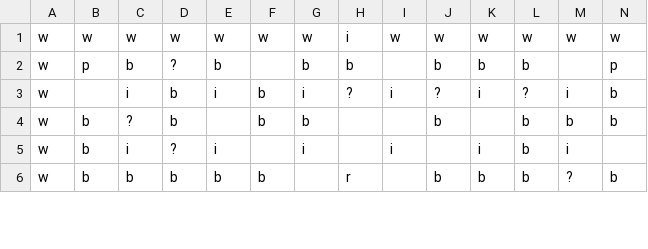
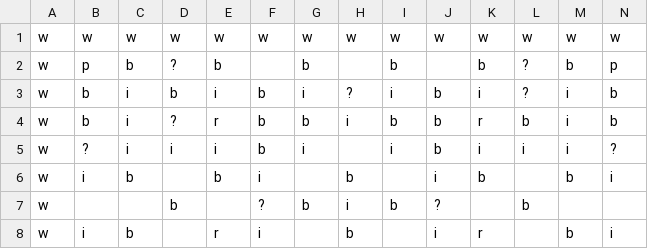
Before and after one commit to s-miura5656/DateApps2021, a CSV file: ES Game Library/ES Game Library/Content/MapSprite/Stage/map_B.csv, drawn as a sheet; only a part is shown; rows hold the shown columns only; the diff covers the shown part only; the diff names each change by its address in the sheet, - before the commit and + after, or states it on an @@ line.

```diff
--- a/ES Game Library/ES Game Library/Content/MapSprite/Stage/map_B.csv
+++ b/ES Game Library/ES Game Library/Content/MapSprite/Stage/map_B.csv
-H1: i
+H1: w
-H2: b
+H2: (empty)
-I2: (empty)
+I2: b
-J2: b
+J2: (empty)
-L2: b
+L2: ?
-M2: (empty)
+M2: b
-B3: (empty)
+B3: b
-J3: ?
+J3: b
-C4: ?
+C4: i
-D4: b
+D4: ?
-E4: (empty)
+E4: r
-H4: (empty)
+H4: i
-I4: (empty)
+I4: b
-K4: (empty)
+K4: r
-M4: b
+M4: i
-B5: b
+B5: ?
-D5: ?
+D5: i
-F5: (empty)
+F5: b
-J5: (empty)
+J5: b
-L5: b
+L5: i
-N5: (empty)
+N5: ?
-B6: b
+B6: i
-D6: b
+D6: (empty)
-F6: b
+F6: i
-H6: r
+H6: b
-J6: b
+J6: i
-L6: b
+L6: (empty)
-M6: ?
+M6: b
-N6: b
+N6: i
+row 7: w |  |  | b |  | ? | b | i | b | ? |  | b
+row 8: w | i | b |  | r | i |  | b |  | i | r |  | b | i
```
Also changed, not shown: 2 removed rows and 22 edited cells elsewhere in this file, 11 other files.
